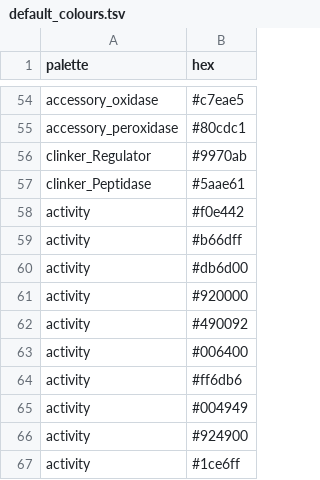
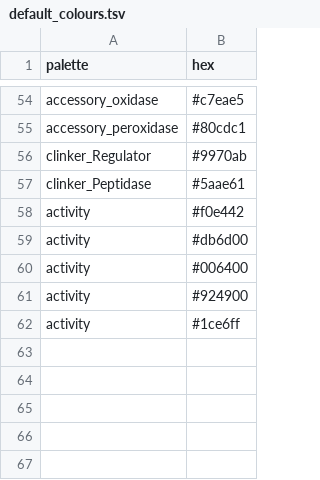
Before and after one commit to MahumFarhan/substrATE, a TSV file: substrate/data/default_colours.tsv, drawn as a sheet; only a part is shown, gaps mark what is left out.

Commit message:
Fix: duplicate activity colours in palette and palette cycling

```diff
--- a/substrate/data/default_colours.tsv
+++ b/substrate/data/default_colours.tsv
@@ -58,9 +58,4 @@ clinker_Peptidase	#5aae61
 activity	#f0e442
-activity	#b66dff
 activity	#db6d00
-activity	#920000
-activity	#490092
 activity	#006400
-activity	#ff6db6
-activity	#004949
 activity	#924900
```
Also changed, not shown: 2 other files.
